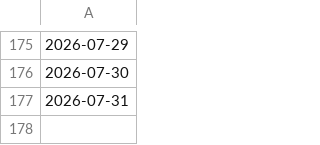
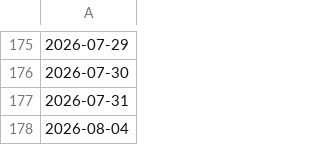
Before and after one commit to 7kfpun/stock-screener, a CSV file: public/data/dates.csv, drawn as a sheet; only a part is shown, gaps mark what is left out.

Commit message:
Daily Stock Data Update - 2026-08-04 (#225)
* data: update stock data 2026-08-04

* data: add stock summaries for 2026-08-04

---------

Co-authored-by: github-actions[bot] <github-actions[bot]@users.noreply.github.com>

```diff
--- a/public/data/dates.csv
+++ b/public/data/dates.csv
@@ -177 +177,2 @@
 2026-07-31
+2026-08-04
```
Also changed, not shown: 2 other files.
